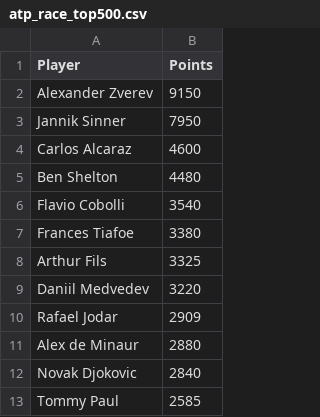
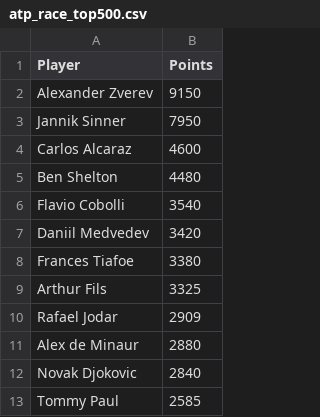
Before and after one commit to peterblum20/ATP-Race-Data, a CSV file: atp_race_top500.csv, drawn as a sheet; only a part is shown.

```diff
--- a/atp_race_top500.csv
+++ b/atp_race_top500.csv
@@ -6,5 +6,5 @@ Ben Shelton,4480
 Flavio Cobolli,3540
+Daniil Medvedev,3420
 Frances Tiafoe,3380
 Arthur Fils,3325
-Daniil Medvedev,3220
 Rafael Jodar,2909
```
Also changed, not shown: wta_race_top500.csv.
